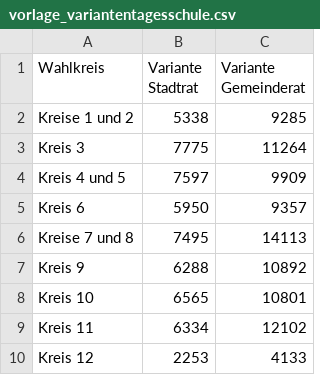
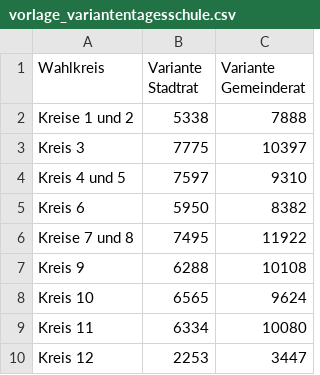
Before and after one commit to spatrice/abstimmungen_25092022, a CSV file: vorlage_variantentagesschule.csv, drawn as a sheet.

Commit message:
committing files

```diff
--- a/vorlage_variantentagesschule.csv
+++ b/vorlage_variantentagesschule.csv
@@ -1,10 +1,10 @@
 Wahlkreis,Variante Stadtrat,Variante Gemeinderat
-Kreise 1 und 2,5338,9285
-Kreis 3,7775,11264
-Kreis 4 und 5,7597,9909
-Kreis 6,5950,9357
-Kreise 7 und 8,7495,14113
-Kreis 9,6288,10892
-Kreis 10,6565,10801
-Kreis 11,6334,12102
-Kreis 12,2253,4133
+Kreise 1 und 2,5338,7888
+Kreis 3,7775,10397
+Kreis 4 und 5,7597,9310
+Kreis 6,5950,8382
+Kreise 7 und 8,7495,11922
+Kreis 9,6288,10108
+Kreis 10,6565,9624
+Kreis 11,6334,10080
+Kreis 12,2253,3447
```
